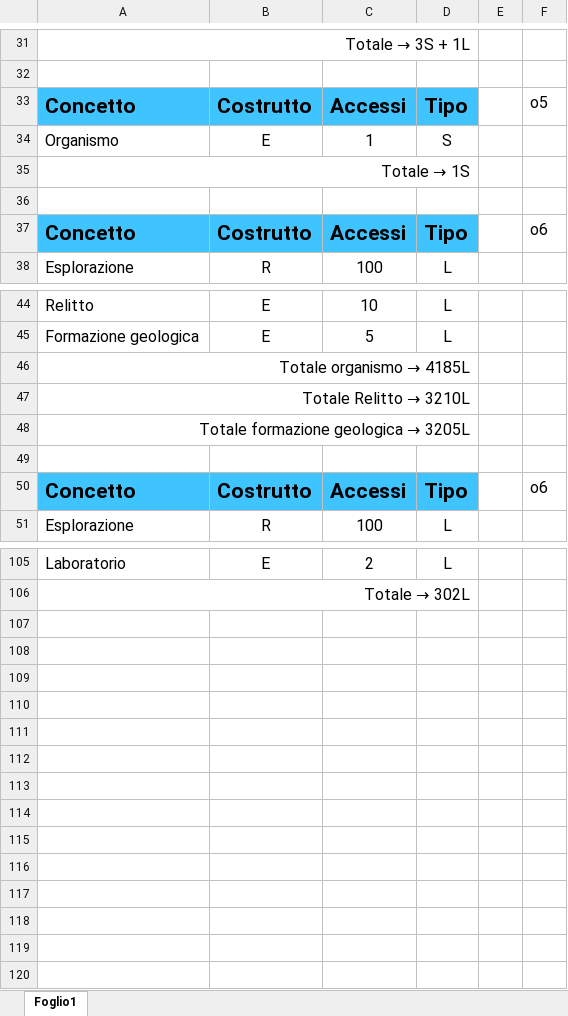
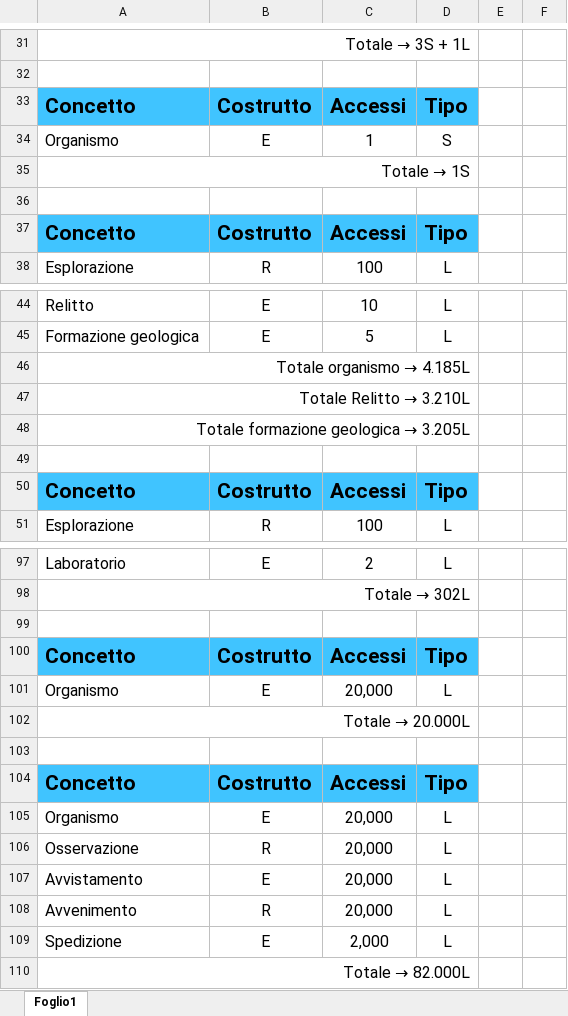
Before and after one commit to GitMatt101/DB-project, an Excel workbook: values/tabelle-accessi.xlsx, sheet Foglio1, drawn as a sheet; only a part is shown, gaps mark what is left out; values as stored, in another font and other column widths than the file's, no borders; the diff covers the shown part only; the diff names each change by its address in the sheet, - before the commit and + after, or states it on an @@ line.

```diff
--- a/values/tabelle-accessi.xlsx (sheet Foglio1)
+++ b/values/tabelle-accessi.xlsx (sheet Foglio1)
-F33: o5
+F33: (empty)
-F37: o6
+F37: (empty)
@@ A46: Totale organismo → 4185L → Totale organismo → 4.185L @@
@@ A47: Totale Relitto → 3210L → Totale Relitto → 3.210L @@
@@ A48: Totale formazione geologica → 3205L → Totale formazione geologica → 3.205L @@
-F50: o6
+F50: (empty)
+row 99: (empty)
+row 100: Concetto | Costrutto | Accessi | Tipo
+row 101: Organismo | E | 20,000 | L
+row 102: Totale → 20.000L
+row 103: (empty)
+row 104: Concetto | Costrutto | Accessi | Tipo
+row 105: Organismo | E | 20,000 | L
+row 106: Osservazione | R | 20,000 | L
+row 107: Avvistamento | E | 20,000 | L
+row 108: Avvenimento | R | 20,000 | L
+row 109: Spedizione | E | 2,000 | L
+row 110: Totale → 82.000L
```
Also changed, not shown: 2 added rows, 10 removed rows and 27 edited cells elsewhere in this sheet, values/operazioni.xlsx, 49 other files.
